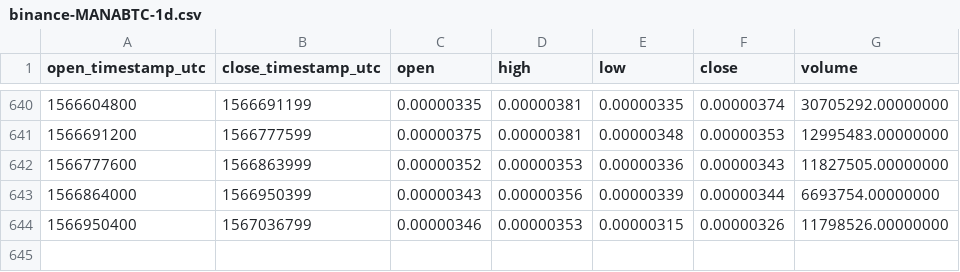
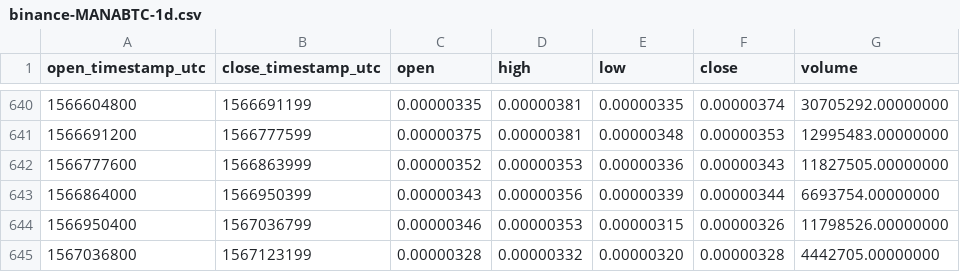
Before and after one commit to cryptobigbro/binance-MANABTC, a CSV file: binance-MANABTC-1d.csv, drawn as a sheet; only a part is shown, gaps mark what is left out.

Commit message:
Update OHLCV data.

```diff
--- a/binance-MANABTC-1d.csv
+++ b/binance-MANABTC-1d.csv
@@ -644 +644,2 @@ open_timestamp_utc,close_timestamp_utc,open,high,low,close,volume
 1566950400,1567036799,0.00000346,0.00000353,0.00000315,0.00000326,11798526.00000000
+1567036800,1567123199,0.00000328,0.00000332,0.00000320,0.00000328,4442705.00000000
```
Also changed, not shown: 1 other file.
